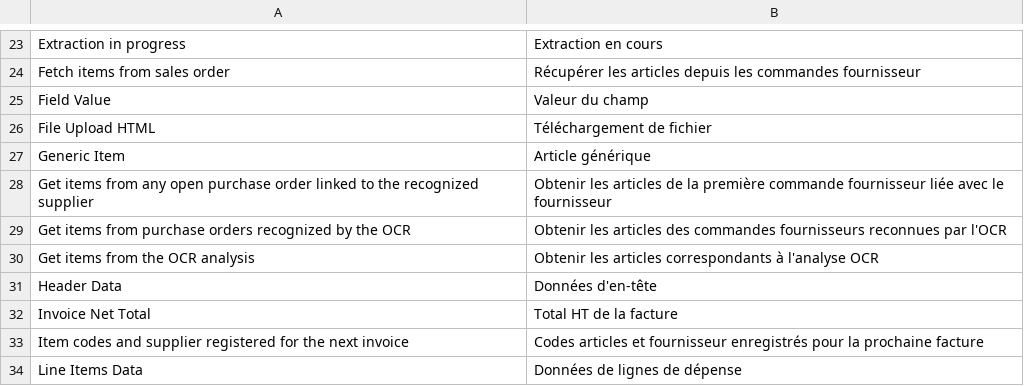
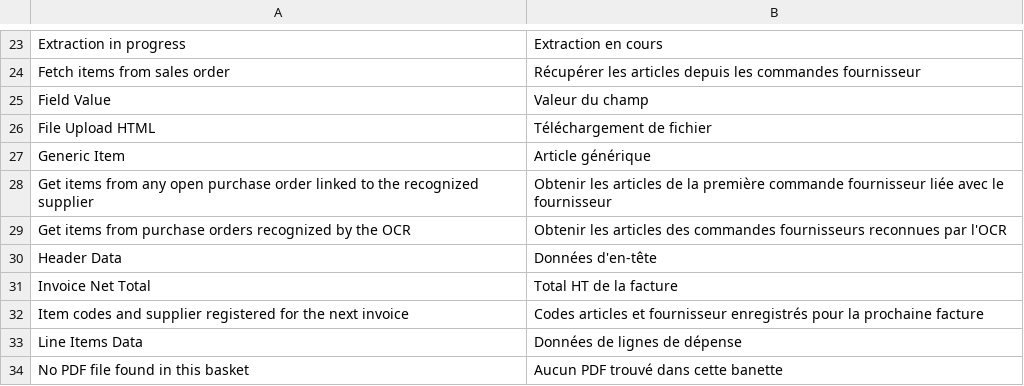
Before and after one commit to dokos-io/ocr, a CSV file: ocr/translations/fr.csv, drawn as a sheet; only a part is shown, gaps mark what is left out; the shorter side is filled out with more unchanged rows.

```diff
--- a/ocr/translations/fr.csv
+++ b/ocr/translations/fr.csv
@@ -29,3 +29,2 @@ Get items from any open purchase order linked to the recognized supplier,Obtenir
 Get items from purchase orders recognized by the OCR,Obtenir les articles des commandes fournisseurs reconnues par l'OCR,
-Get items from the OCR analysis,Obtenir les articles correspondants à l'analyse OCR,
 Header Data,Données d'en-tête,
```
Also changed, not shown: 3 other files.
